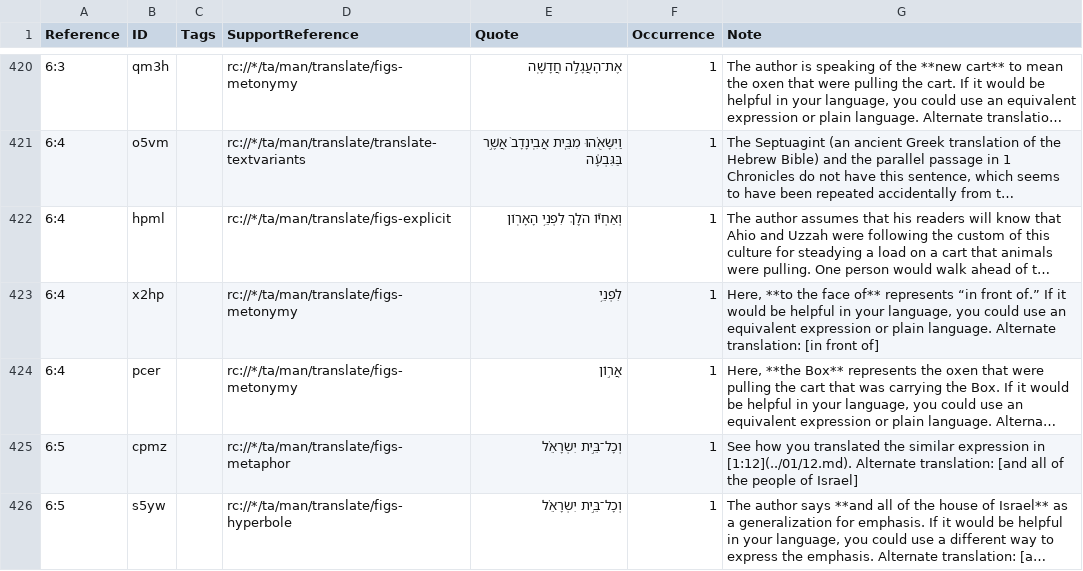
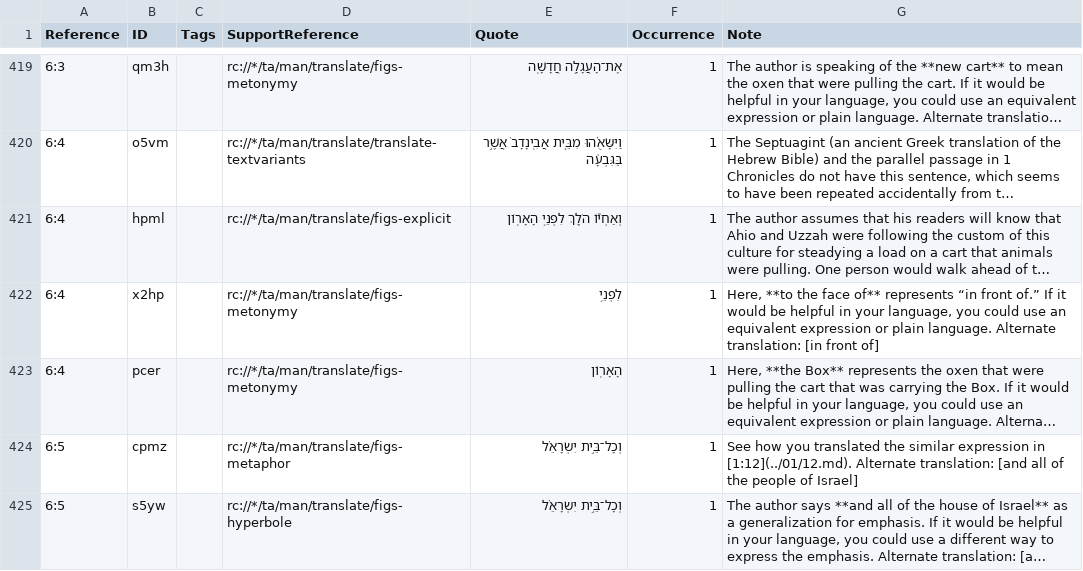
Before and after one commit to ding0t/en_tn, a TSV file: tn_2SA.tsv, drawn as a sheet; only a part is shown, gaps mark what is left out; long unchanged cells end in …; addresses are those after the commit; the diff covers the shown part only; the diff names each change by its address in the sheet, - before the commit and + after, or states it on an @@ line.

```diff
--- a/tn_2SA.tsv
+++ b/tn_2SA.tsv
-E423 (Quote): אֲר֣וֹן
+E423 (Quote): הָאָרֽוֹן
```
Also changed, not shown: 1 removed row and 34 edited cells elsewhere in this file.
